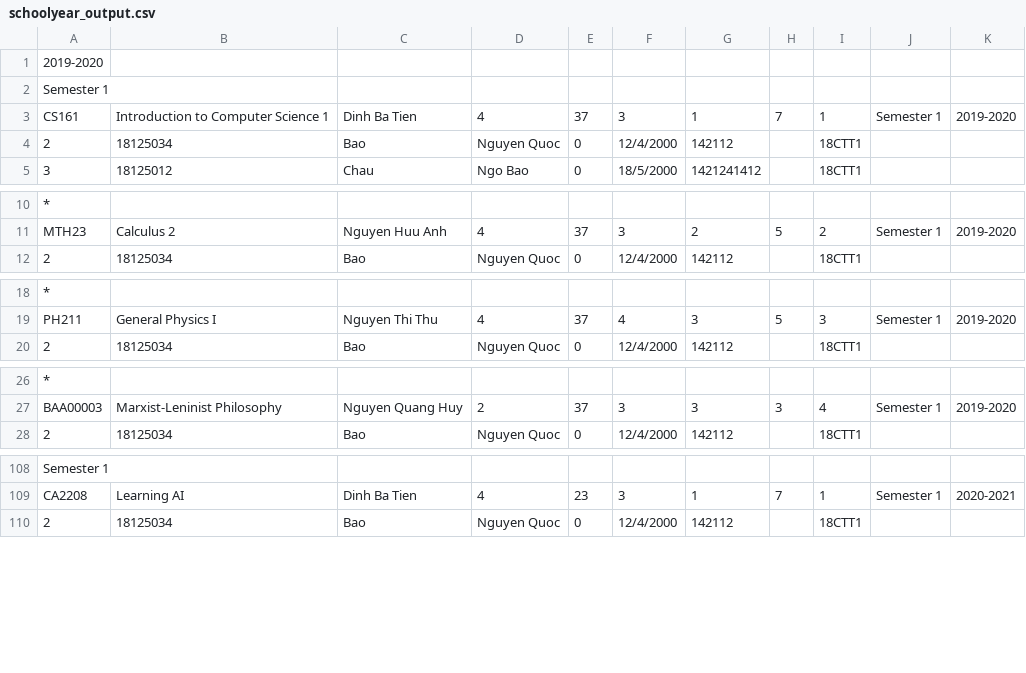
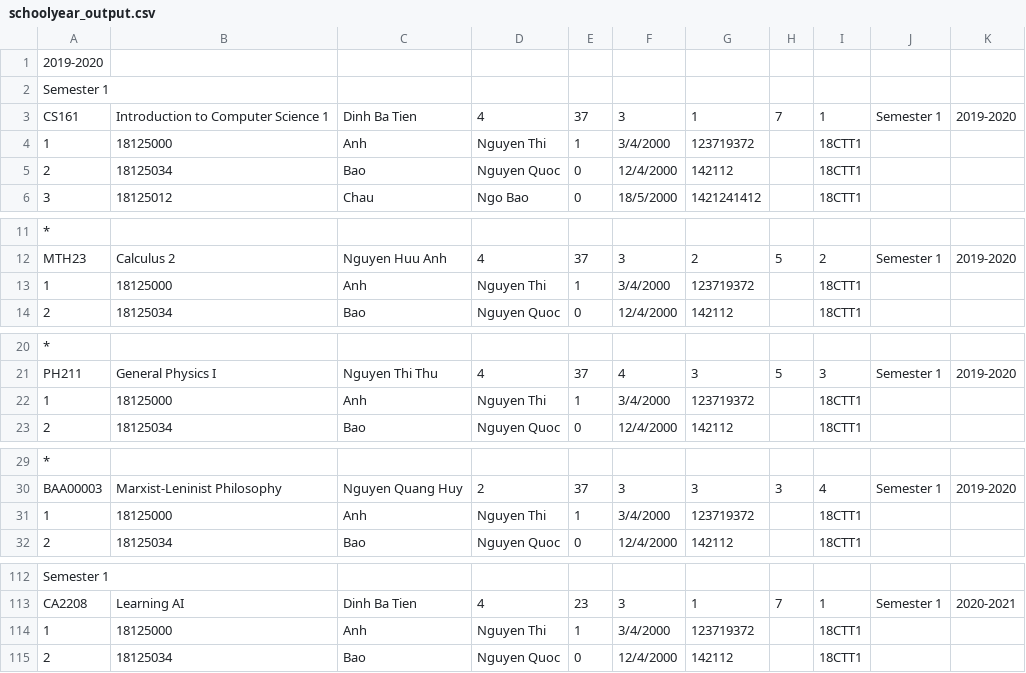
Before and after one commit to trongnghia2304/CS162-PortalApp, a CSV file: CS162-21APCS-18125030/csv/schoolyear_output.csv, drawn as a sheet; only a part is shown, gaps mark what is left out; the diff covers the shown part only.

```diff
--- a/CS162-21APCS-18125030/csv/schoolyear_output.csv
+++ b/CS162-21APCS-18125030/csv/schoolyear_output.csv
@@ -3,2 +3,3 @@ Semester 1
 CS161,Introduction to Computer Science 1,Dinh Ba Tien,4,37,3,1,7,1,Semester 1,2019-2020
+1,18125000,Anh,Nguyen Thi,1,3/4/2000,123719372,,18CTT1
 2,18125034,Bao,Nguyen Quoc,0,12/4/2000,142112,,18CTT1
@@ -11,2 +12,3 @@ CS161,Introduction to Computer Science 1,Dinh Ba Tien,4,37,3,1,7,1,Semester 1,20
 MTH23,Calculus 2,Nguyen Huu Anh,4,37,3,2,5,2,Semester 1,2019-2020
+1,18125000,Anh,Nguyen Thi,1,3/4/2000,123719372,,18CTT1
 2,18125034,Bao,Nguyen Quoc,0,12/4/2000,142112,,18CTT1
@@ -19,2 +21,3 @@ MTH23,Calculus 2,Nguyen Huu Anh,4,37,3,2,5,2,Semester 1,2019-2020
 PH211,General Physics I,Nguyen Thi Thu,4,37,4,3,5,3,Semester 1,2019-2020
+1,18125000,Anh,Nguyen Thi,1,3/4/2000,123719372,,18CTT1
 2,18125034,Bao,Nguyen Quoc,0,12/4/2000,142112,,18CTT1
@@ -27,2 +30,3 @@ PH211,General Physics I,Nguyen Thi Thu,4,37,4,3,5,3,Semester 1,2019-2020
 BAA00003,Marxist-Leninist Philosophy,Nguyen Quang Huy,2,37,3,3,3,4,Semester 1,2019-2020
+1,18125000,Anh,Nguyen Thi,1,3/4/2000,123719372,,18CTT1
 2,18125034,Bao,Nguyen Quoc,0,12/4/2000,142112,,18CTT1
@@ -109,2 +113,3 @@ Semester 1
 CA2208,Learning AI,Dinh Ba Tien,4,23,3,1,7,1,Semester 1,2020-2021
+1,18125000,Anh,Nguyen Thi,1,3/4/2000,123719372,,18CTT1
 2,18125034,Bao,Nguyen Quoc,0,12/4/2000,142112,,18CTT1
```
Also changed, not shown: 1 added row elsewhere in this file, CS162-21APCS-18125030/csv/student_output.csv, 2 other files.
